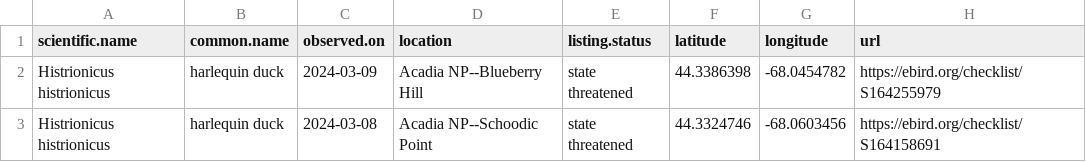
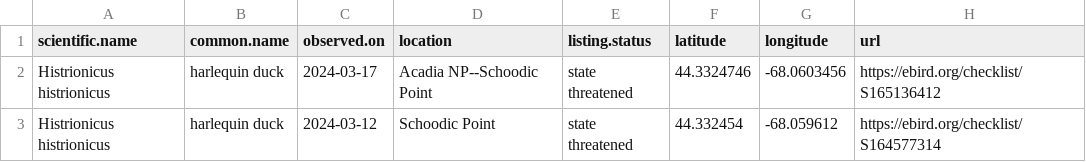
Before and after one commit to Kylelima21/ANP_managers_report, a CSV file: email_alerts/outputs/te_specieslist.csv, drawn as a sheet.

```diff
--- a/email_alerts/outputs/te_specieslist.csv
+++ b/email_alerts/outputs/te_specieslist.csv
@@ -1,3 +1,3 @@
 "scientific.name","common.name","observed.on","location","listing.status","latitude","longitude","url"
-"Histrionicus histrionicus","harlequin duck",2024-03-09,"Acadia NP--Blueberry Hill","state threatened",44.3386398,-68.0454782,"https://ebird.org/checklist/S164255979"
-"Histrionicus histrionicus","harlequin duck",2024-03-08,"Acadia NP--Schoodic Point","state threatened",44.3324746,-68.0603456,"https://ebird.org/checklist/S164158691"
+"Histrionicus histrionicus","harlequin duck",2024-03-17,"Acadia NP--Schoodic Point","state threatened",44.3324746,-68.0603456,"https://ebird.org/checklist/S165136412"
+"Histrionicus histrionicus","harlequin duck",2024-03-12,"Schoodic Point","state threatened",44.332454,-68.059612,"https://ebird.org/checklist/S164577314"
```
Also changed, not shown: 1 other file.
